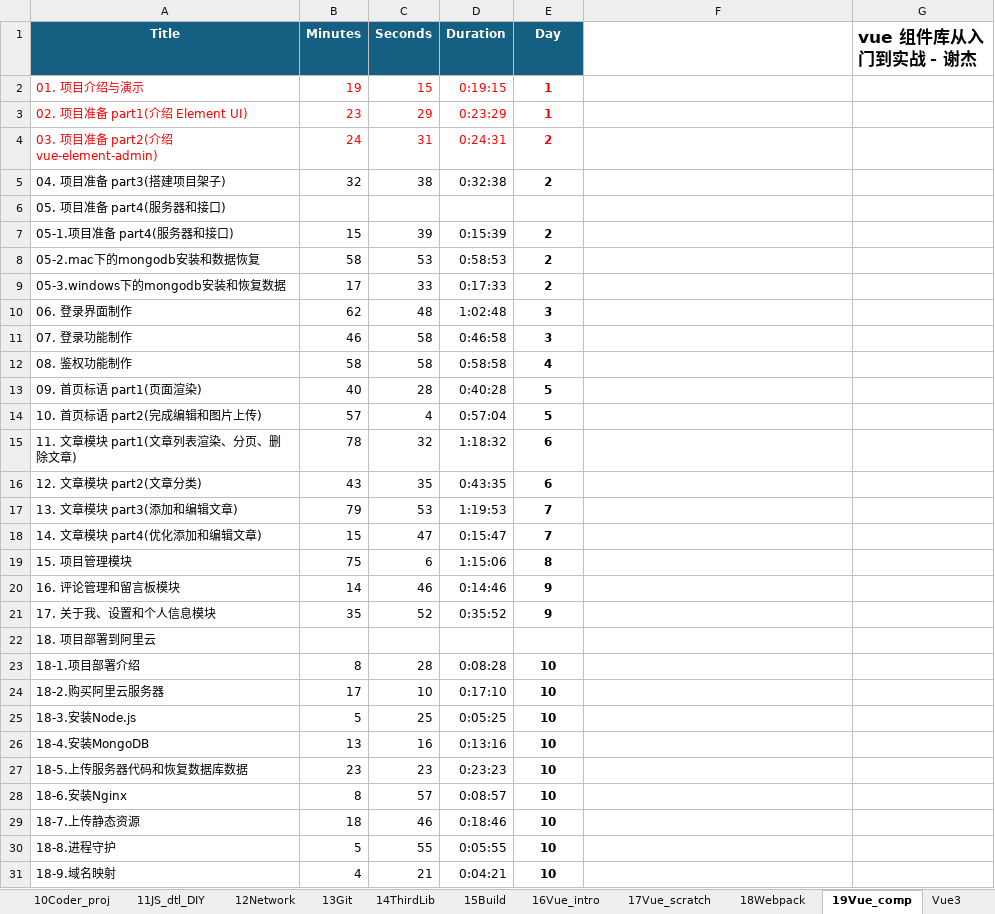
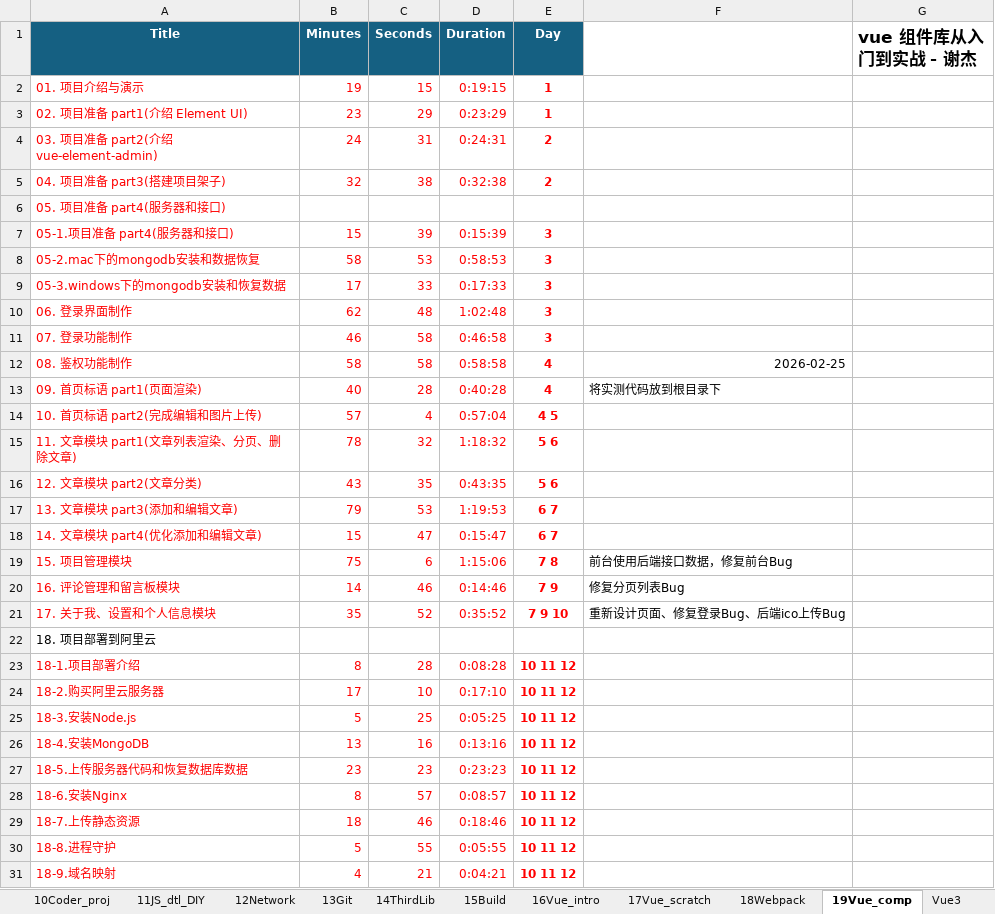
Before and after one commit to SafeWinter/duyi-fe, an Excel workbook: assets/contents.xlsx, sheet 19Vue_comp, drawn as a sheet; only a part is shown; values as stored, in another font and other column widths than the file's, no borders; conditional formats not drawn; the diff covers the shown part only; the diff names each change by its address in the sheet, - before the commit and + after, or states it on an @@ line.

```diff
--- a/assets/contents.xlsx (sheet 19Vue_comp)
+++ b/assets/contents.xlsx (sheet 19Vue_comp)
-A5:E5 text colour: black
+A5:E5 text colour: #FF0000
-A6 text colour: black
+A6 text colour: #FF0000
-A7:E21 text colour: black
+A7:E21 text colour: #FF0000
-E7:E9 (Day): 2
+E7:E9 (Day): 3
-F12: (empty)
+F12: 2026-02-25
-E13 (Day): 5
+E13 (Day): 4
-F13: (empty)
+F13: 将实测代码放到根目录下
-E14 (Day): 5
+E14 (Day): 4 5
-E15:E16 (Day): 6
+E15:E16 (Day): 5 6
-E17:E18 (Day): 7
+E17:E18 (Day): 6 7
-E19 (Day): 8
+E19 (Day): 7 8
-F19: (empty)
+F19: 前台使用后端接口数据，修复前台Bug
-E20 (Day): 9
+E20 (Day): 7 9
-F20: (empty)
+F20: 修复分页列表Bug
-E21 (Day): 9
+E21 (Day): 7 9 10
-F21: (empty)
+F21: 重新设计页面、修复登录Bug、后端ico上传Bug
-A23:E31 text colour: black
+A23:E31 text colour: #FF0000
-E23:E31 (Day): 10
+E23:E31 (Day): 10 11 12
```
Also changed, not shown: 4 edited cells and cell formats elsewhere in this sheet, sheet Vue3_new, sheet 11JS_dtl_DIY, sheet NodeJS, other sheet tabs, formulas that keep their value, 4 other files.
